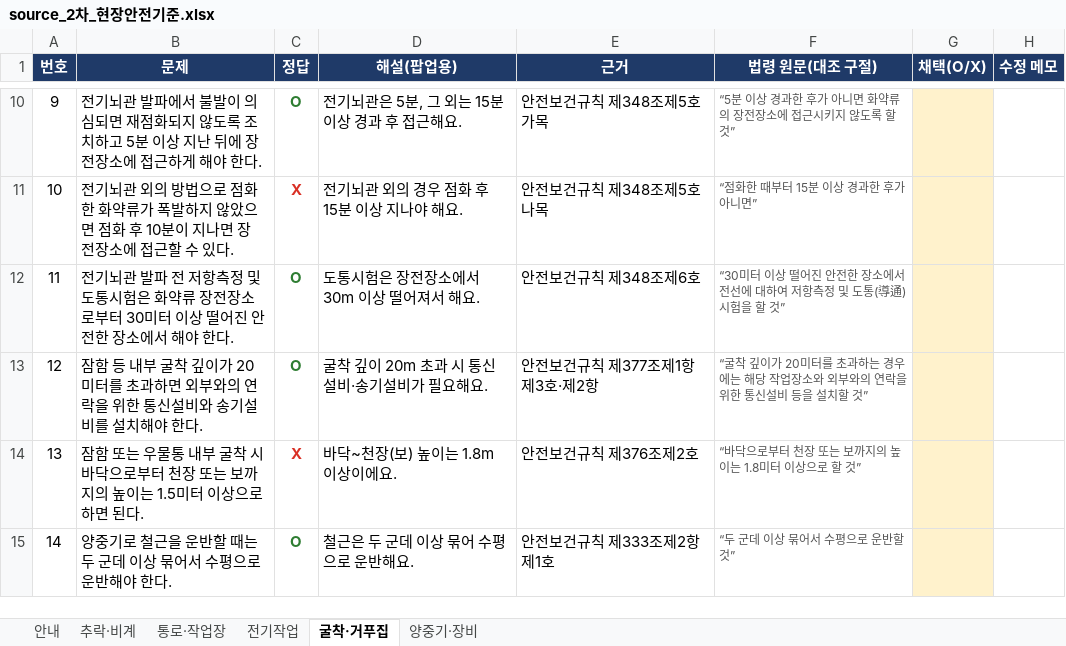
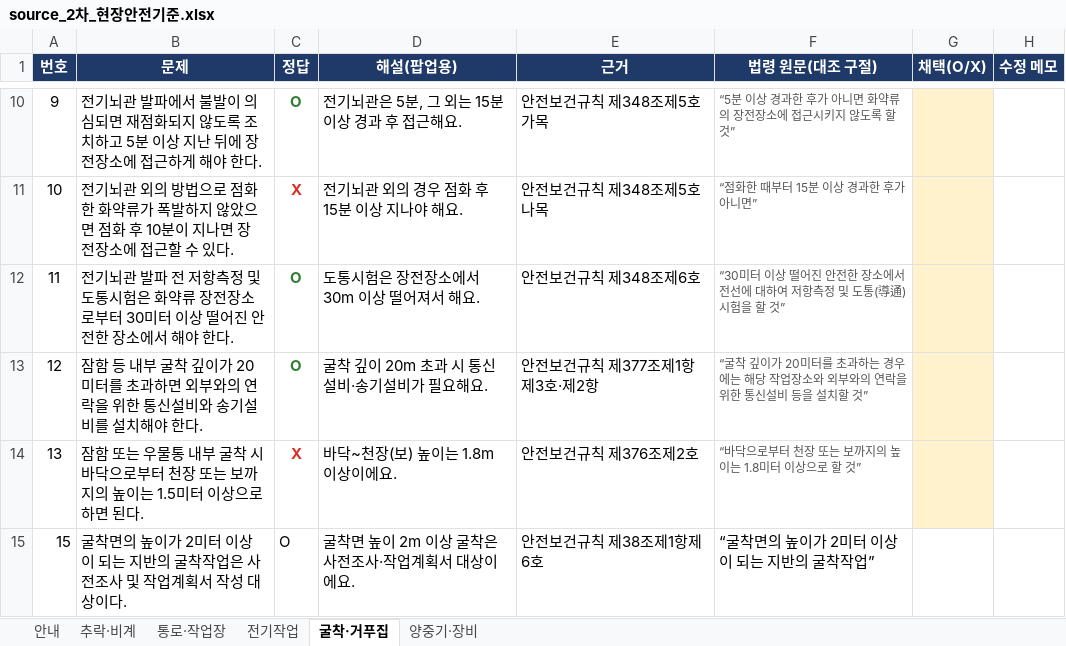
Before and after one commit to Wani-Jung/card-expense, an Excel workbook: quiz/source_2차_현장안전기준.xlsx, sheet 굴착·거푸집, drawn as a sheet; only a part is shown, gaps mark what is left out; values as stored, in another font and other column widths than the file's, no borders; removed rows and columns are numbered as before the commit, all else as after; the diff names each change by its address in the sheet, - before the commit and + after, or states it on an @@ line.

```diff
--- a/quiz/source_2차_현장안전기준.xlsx (sheet 굴착·거푸집)
+++ b/quiz/source_2차_현장안전기준.xlsx (sheet 굴착·거푸집)
-row 15: 14 | 양중기로 철근을 운반할 때는 두 군데 이상 묶어서 수평으로 운반해야 한다. | O | 철근은 두 군데 이상 묶어 수평으로 운반해요. | 안전보건규칙 제333조제2항제1호 | “두 군데 이상 묶어서 수평으로 운반할 것”
+row 15: 15 | 굴착면의 높이가 2미터 이상이 되는 지반의 굴착작업은 사전조사 및 작업계획서 작성 대상이다. | O | 굴착면 높이 2m 이상 굴착은 사전조사·작업계획서 대상이에요. | 안전보건규칙 제38조제1항제6호 | “굴착면의 높이가 2미터 이상이 되는 지반의 굴착작업”
```
Also changed, not shown: sheet 통로·작업장, sheet 전기작업, sheet 양중기·장비, sheet 추락·비계, quiz/source_3차_서류절차.xlsx, 43 other files.
